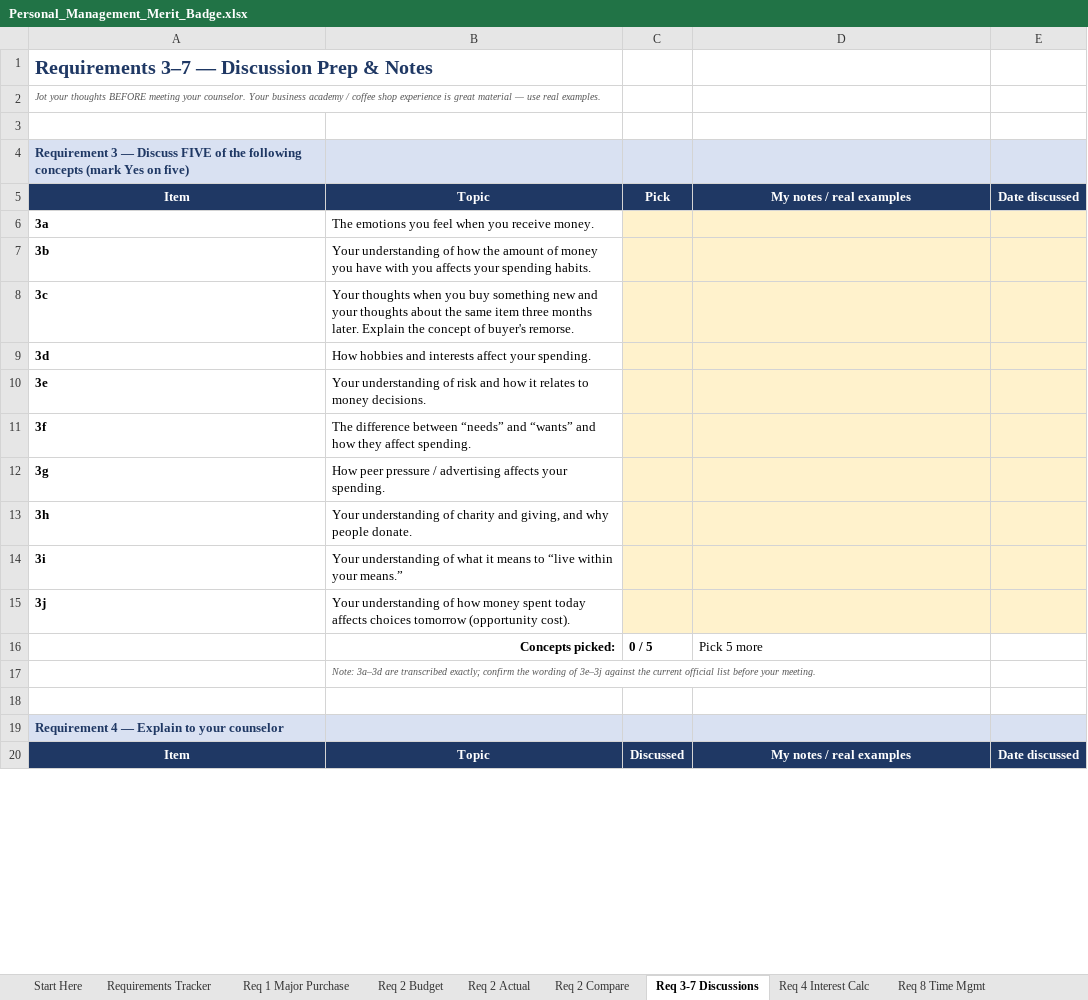
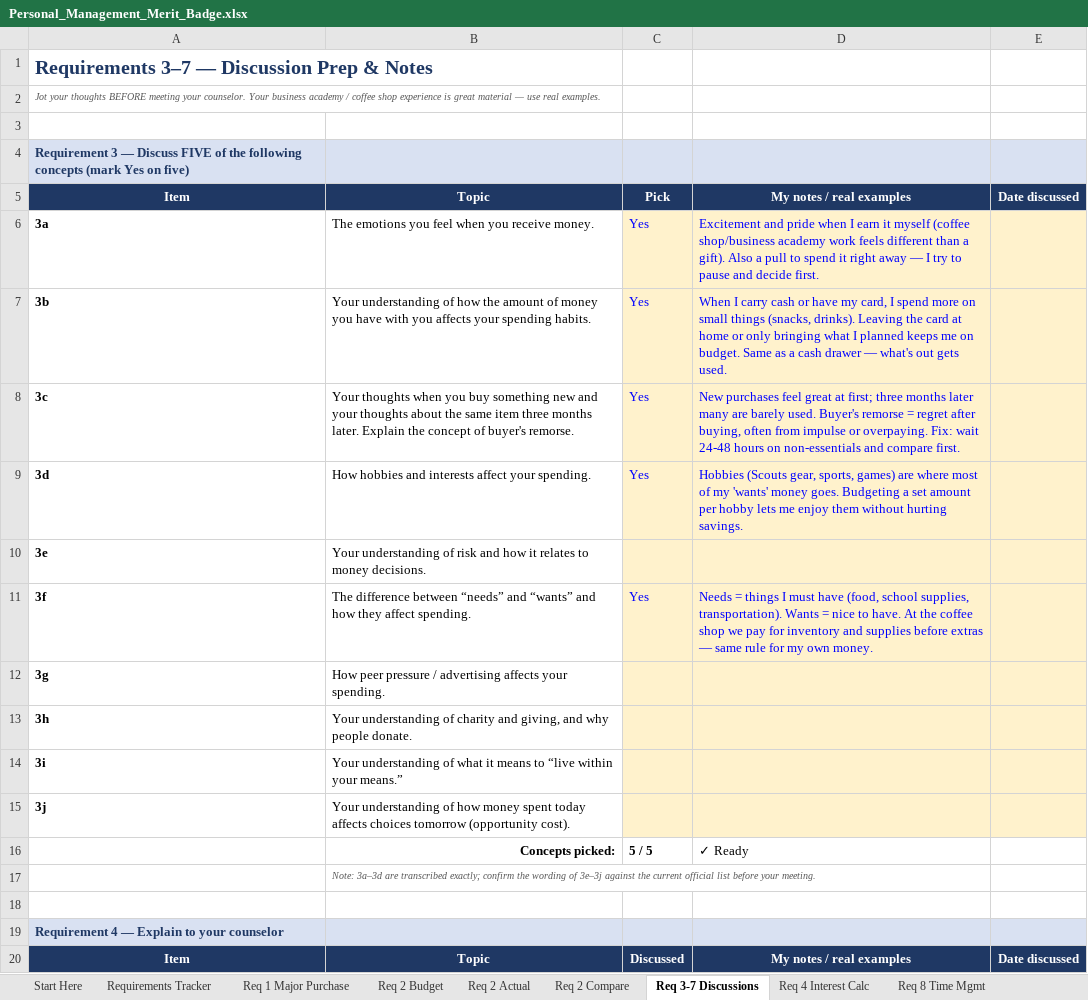
Before and after one commit to ReaAI1/KingClaude, an Excel workbook: personal-management/Personal_Management_Merit_Badge.xlsx, sheet Req 3-7 Discussions, drawn as a sheet; only a part is shown; values as stored, in another font and other column widths than the file's, no borders; removed rows and columns are numbered as before the commit, all else as after; the diff covers the shown part only; the diff names each change by its address in the sheet, - before the commit and + after, or states it on an @@ line.

```diff
--- a/personal-management/Personal_Management_Merit_Badge.xlsx (sheet Req 3-7 Discussions)
+++ b/personal-management/Personal_Management_Merit_Badge.xlsx (sheet Req 3-7 Discussions)
-C6:C9: (empty)
+C6:C9: Yes
-D6: (empty)
+D6: Excitement and pride when I earn it myself (coffee shop/business academy work feels different than a gift). Also a pull to spend it right away — I try to pause and decide first.
-D7: (empty)
+D7: When I carry cash or have my card, I spend more on small things (snacks, drinks). Leaving the card at home or only bringing what I planned keeps me on budget. Same as a cash drawer — what's out gets used.
-D8: (empty)
+D8: New purchases feel great at first; three months later many are barely used. Buyer's remorse = regret after buying, often from impulse or overpaying. Fix: wait 24-48 hours on non-essentials and compare first.
-D9: (empty)
+D9: Hobbies (Scouts gear, sports, games) are where most of my 'wants' money goes. Budgeting a set amount per hobby lets me enjoy them without hurting savings.
-C11: (empty)
+C11: Yes
-D11: (empty)
+D11: Needs = things I must have (food, school supplies, transportation). Wants = nice to have. At the coffee shop we pay for inventory and supplies before extras — same rule for my own money.
-row 16:  | Concepts picked: | 0 / 5 | Pick 5 more
+row 16:  | Concepts picked: | 5 / 5 | ✓ Ready
```
Also changed, not shown: 20 edited cells elsewhere in this sheet, sheet Req 9 Project Plan, sheet Req 8 Time Mgmt, sheet Requirements Tracker, sheet Req 1 Major Purchase, sheet Req 2 Budget, sheet Req 2 Actual, 3 more sheets, formulas that keep their value.
